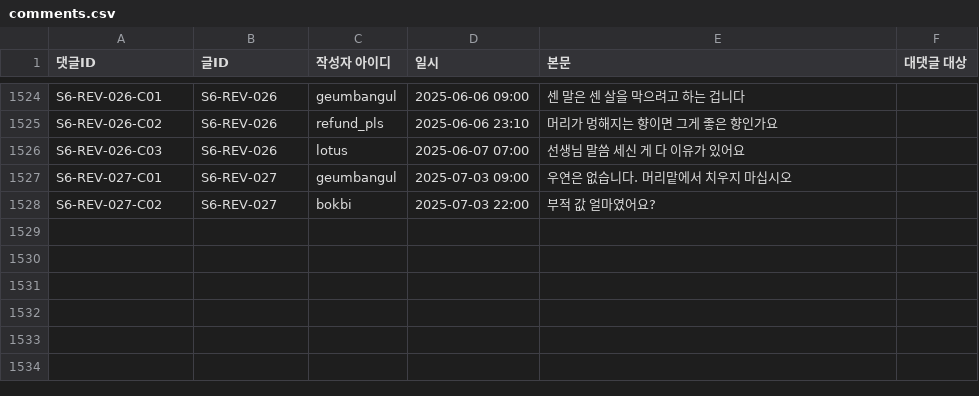
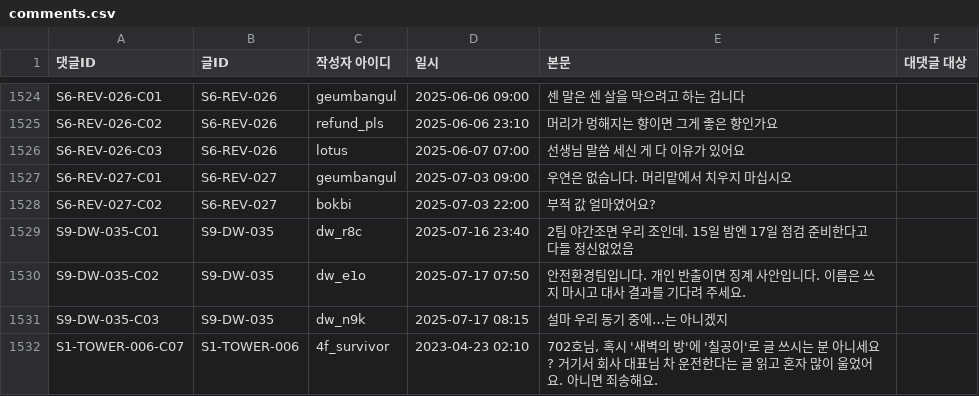
Before and after one commit to AnnieHa1002/haewon-web, a CSV file: data/comments.csv, drawn as a sheet; only a part is shown, gaps mark what is left out; the diff names each change by its address in the sheet, - before the commit and + after, or states it on an @@ line.

```diff
--- a/data/comments.csv
+++ b/data/comments.csv
+row 1529: S9-DW-035-C01 | S9-DW-035 | dw_r8c | 2025-07-16 23:40 | 2팀 야간조면 우리 조인데. 15일 밤엔 17일 점검 준비한다고 다들 정신없었음
+row 1530: S9-DW-035-C02 | S9-DW-035 | dw_e1o | 2025-07-17 07:50 | 안전환경팀입니다. 개인 반출이면 징계 사안입니다. 이름은 쓰지 마시고 대사 결과를 기다려 주세요.
+row 1531: S9-DW-035-C03 | S9-DW-035 | dw_n9k | 2025-07-17 08:15 | 설마 우리 동기 중에…는 아니겠지
+row 1532: S1-TOWER-006-C07 | S1-TOWER-006 | 4f_survivor | 2023-04-23 02:10 | 702호님, 혹시 '새벽의 방'에 '칠공이'로 글 쓰시는 분 아니세요? 거기서 회사 대표님 차 운전한다는 글 읽고 혼자 많이 울었어요. 아니면 죄송해요.
```
Also changed, not shown: data/logins.csv, data/posts.csv, 4 other files.
